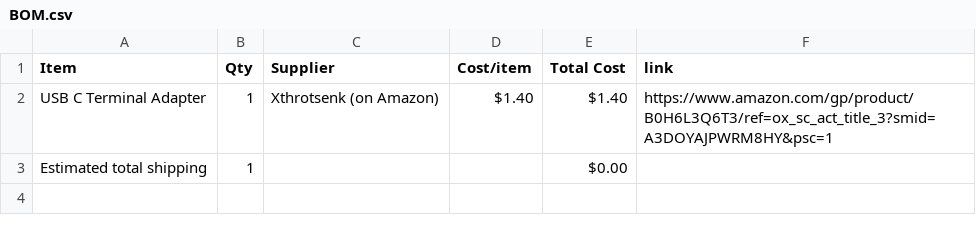
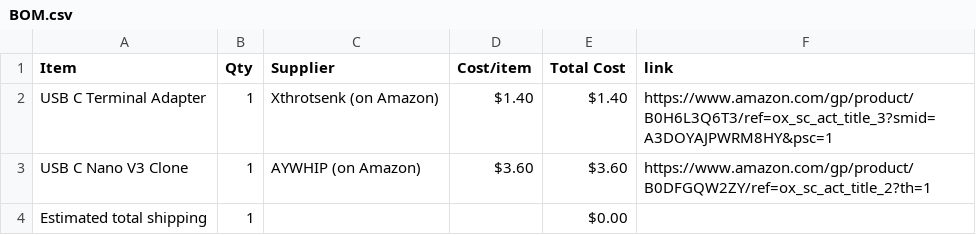
Before and after one commit to Nishanth-Pallela/Electronics-Hub-Halflife, a CSV file: BOM.csv, drawn as a sheet; the diff names each change by its address in the sheet, - before the commit and + after, or states it on an @@ line.

Commit message:
Sync Electronics Hub from Half Life

```diff
--- a/BOM.csv
+++ b/BOM.csv
+row 3: USB C Nano V3 Clone | 1 | AYWHIP (on Amazon) | $3.60 | $3.60 | https://www.amazon.com/gp/product/B0DFGQW2ZY/ref=ox_sc_act_title_2?th=1
```
